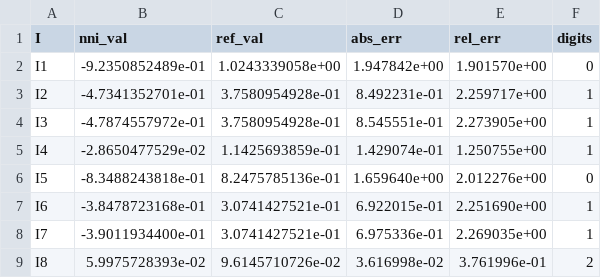
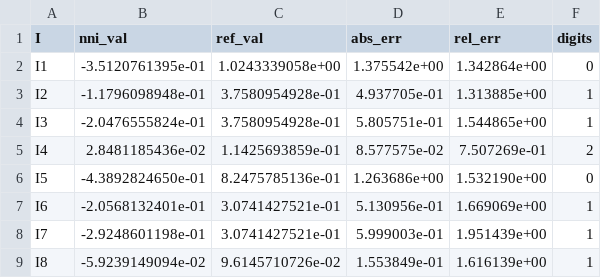
Before and after one commit to GrindelfP/project-skuld, a CSV file: research/results/flat/20-pcn-integrator/pcn_nni.csv, drawn as a sheet.

```diff
--- a/research/results/flat/20-pcn-integrator/pcn_nni.csv
+++ b/research/results/flat/20-pcn-integrator/pcn_nni.csv
@@ -1,9 +1,9 @@
 I,nni_val,ref_val,abs_err,rel_err,digits
-I1,-9.2350852489e-01,1.0243339058e+00,1.947842e+00,1.901570e+00,0
-I2,-4.7341352701e-01,3.7580954928e-01,8.492231e-01,2.259717e+00,1
-I3,-4.7874557972e-01,3.7580954928e-01,8.545551e-01,2.273905e+00,1
-I4,-2.8650477529e-02,1.1425693859e-01,1.429074e-01,1.250755e+00,1
-I5,-8.3488243818e-01,8.2475785136e-01,1.659640e+00,2.012276e+00,0
-I6,-3.8478723168e-01,3.0741427521e-01,6.922015e-01,2.251690e+00,1
-I7,-3.9011934400e-01,3.0741427521e-01,6.975336e-01,2.269035e+00,1
-I8,5.9975728393e-02,9.6145710726e-02,3.616998e-02,3.761996e-01,2
+I1,-3.5120761395e-01,1.0243339058e+00,1.375542e+00,1.342864e+00,0
+I2,-1.1796098948e-01,3.7580954928e-01,4.937705e-01,1.313885e+00,1
+I3,-2.0476555824e-01,3.7580954928e-01,5.805751e-01,1.544865e+00,1
+I4,2.8481185436e-02,1.1425693859e-01,8.577575e-02,7.507269e-01,2
+I5,-4.3892824650e-01,8.2475785136e-01,1.263686e+00,1.532190e+00,0
+I6,-2.0568132401e-01,3.0741427521e-01,5.130956e-01,1.669069e+00,1
+I7,-2.9248601198e-01,3.0741427521e-01,5.999003e-01,1.951439e+00,1
+I8,-5.9239149094e-02,9.6145710726e-02,1.553849e-01,1.616139e+00,1
```
Also changed, not shown: research/results/flat/20-pcn-integrator/pcn_nni_summary.csv, 1 other file.
